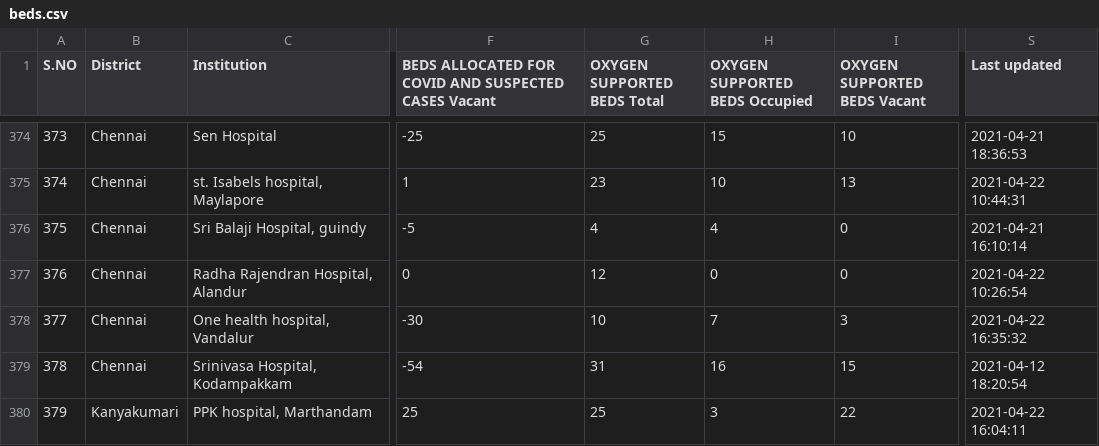
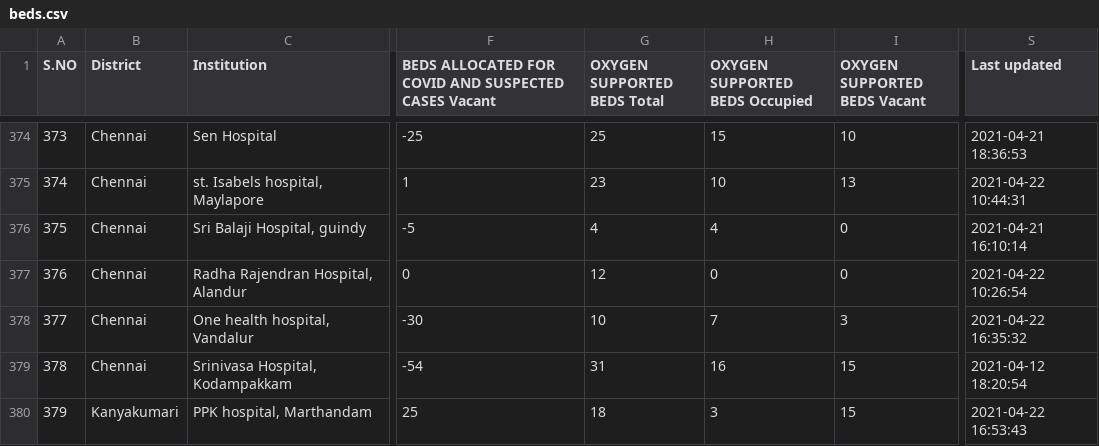
Before and after one commit to stopcoronatn/stopcoronatn.github.io, a CSV file: data/beds.csv, drawn as a sheet; only a part is shown, gaps mark what is left out; the diff covers the shown part only; the diff names each change by its address in the sheet, - before the commit and + after, or states it on an @@ line.

```diff
--- a/data/beds.csv
+++ b/data/beds.csv
-G380 (OXYGEN SUPPORTED BEDS Total): 25
+G380 (OXYGEN SUPPORTED BEDS Total): 18
-I380 (OXYGEN SUPPORTED BEDS Vacant): 22
+I380 (OXYGEN SUPPORTED BEDS Vacant): 15
-S380 (Last updated): 2021-04-22 16:04:11
+S380 (Last updated): 2021-04-22 16:53:43
```
Also changed, not shown: 1 added row and 37 edited cells elsewhere in this file.
